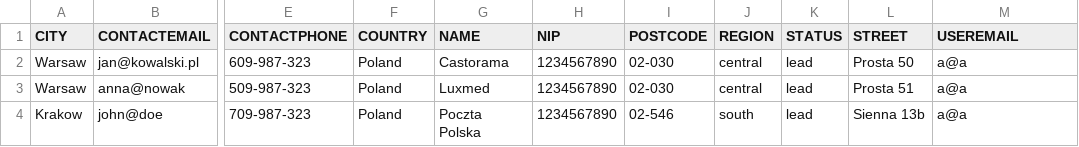
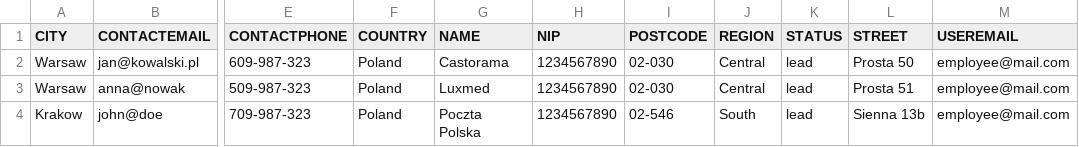
Before and after one commit to machowina/CRM, a CSV file: csvImport/test.csv, drawn as a sheet; only a part is shown, gaps mark what is left out; the diff names each change by its address in the sheet, - before the commit and + after, or states it on an @@ line.

Commit message:
tests, documentation, updates

```diff
--- a/csvImport/test.csv
+++ b/csvImport/test.csv
-J2:J3 (REGION): central
+J2:J3 (REGION): Central
-M2:M4 (USEREMAIL): a@a
+M2:M4 (USEREMAIL): employee@mail.com
-J4 (REGION): south
+J4 (REGION): South
```
Also changed, not shown: 57 other files.
